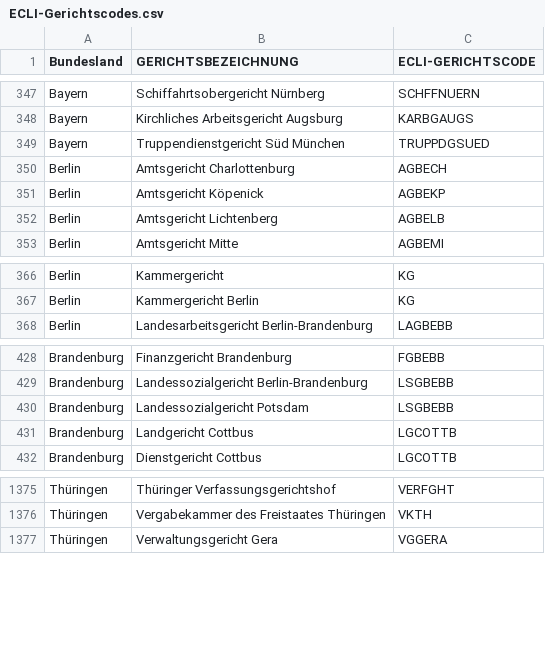
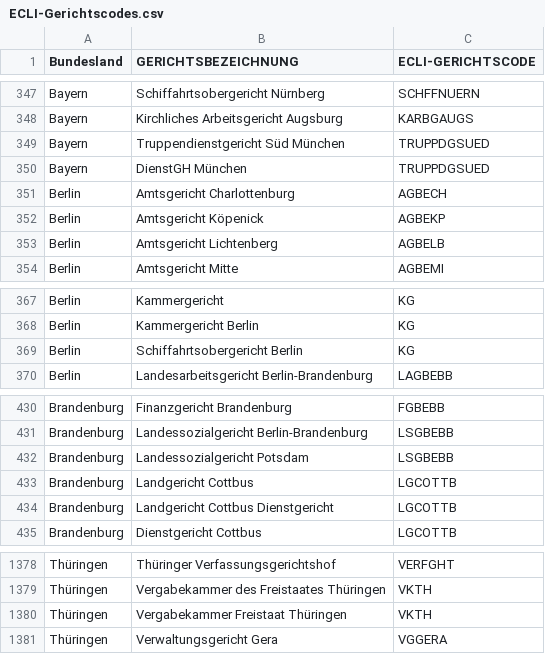
Before and after one commit to niklaswais/gesp, a CSV file: gesp/data/ECLI-Gerichtscodes.csv, drawn as a sheet; only a part is shown, gaps mark what is left out; the diff names each change by its address in the sheet, - before the commit and + after, or states it on an @@ line.

```diff
--- a/gesp/data/ECLI-Gerichtscodes.csv
+++ b/gesp/data/ECLI-Gerichtscodes.csv
+row 350: Bayern | DienstGH München | TRUPPDGSUED
+row 369: Berlin | Schiffahrtsobergericht Berlin | KG
+row 434: Brandenburg | Landgericht Cottbus Dienstgericht | LGCOTTB
+row 1380: Thüringen | Vergabekammer Freistaat Thüringen | VKTH
```
Also changed, not shown: 4 other files.
